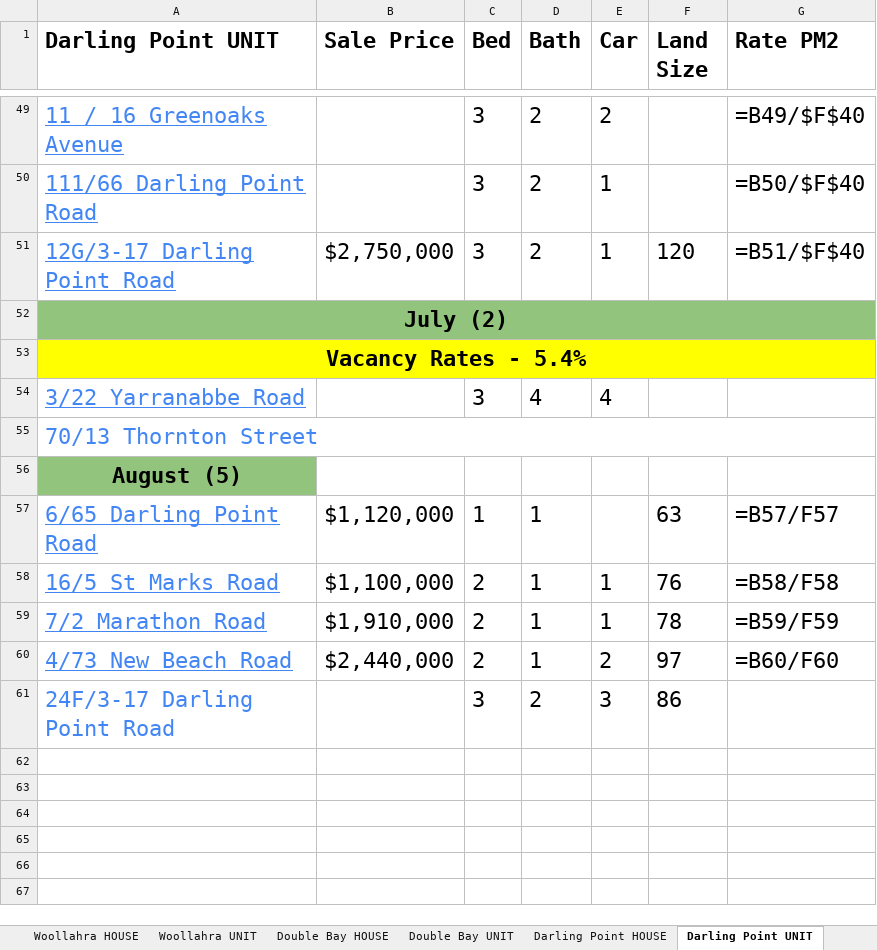
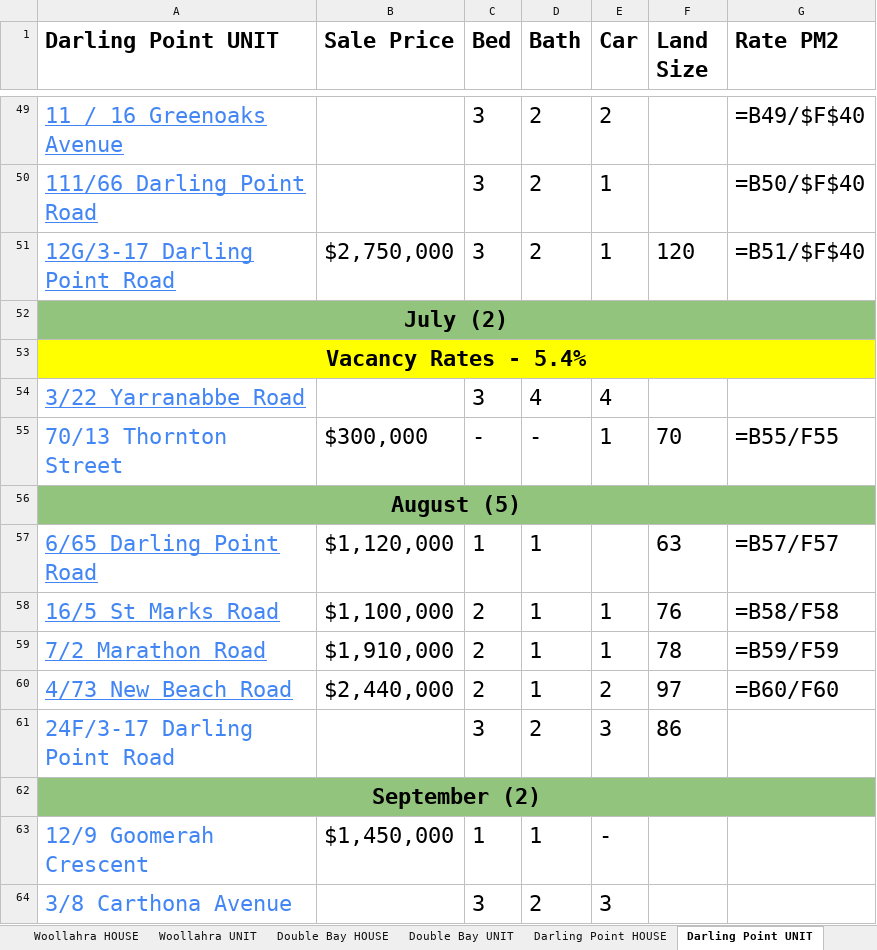
Before and after one commit to JJaykayy/Eastern-Suburbs---Sold-Properties-2026, an Excel workbook: Eastern Suburbs - Sold Properties 2026.xlsx, sheet Darling Point UNIT, drawn as a sheet; only a part is shown, gaps mark what is left out; values as stored, in another font and other column widths than the file's, no borders; formulas without a stored value are shown as written; removed rows and columns are numbered as before the commit, all else as after; the diff names each change by its address in the sheet, - before the commit and + after, or states it on an @@ line.

```diff
--- a/Eastern Suburbs - Sold Properties 2026.xlsx (sheet Darling Point UNIT)
+++ b/Eastern Suburbs - Sold Properties 2026.xlsx (sheet Darling Point UNIT)
-A55:G55 merged
-B55 (Sale Price): (empty)
+B55 (Sale Price): $300,000
-C55 (Bed): (empty)
+C55 (Bed): -
-D55 (Bath): (empty)
+D55 (Bath): -
-E55 (Car): (empty)
+E55 (Car): 1
-F55 (Land Size): (empty)
+F55 (Land Size): 70
-G55 (Rate PM2): (empty)
+G55 (Rate PM2): =B55/F55
+A56:G56 merged
+row 62: September (2)
+row 63: 12/9 Goomerah Crescent | $1,450,000 | 1 | 1 | -
+row 64: 3/8 Carthona Avenue |  | 3 | 2 | 3
```
Also changed, not shown: sheet Potts Point UNIT, sheet Maroubra UNIT, sheet Rose Bay UNIT, sheet Waterloo UNIT, sheet Bellevue Hill UNIT, sheet Bellevue Hill HOUSE, 6 more sheets, 1 other file.
